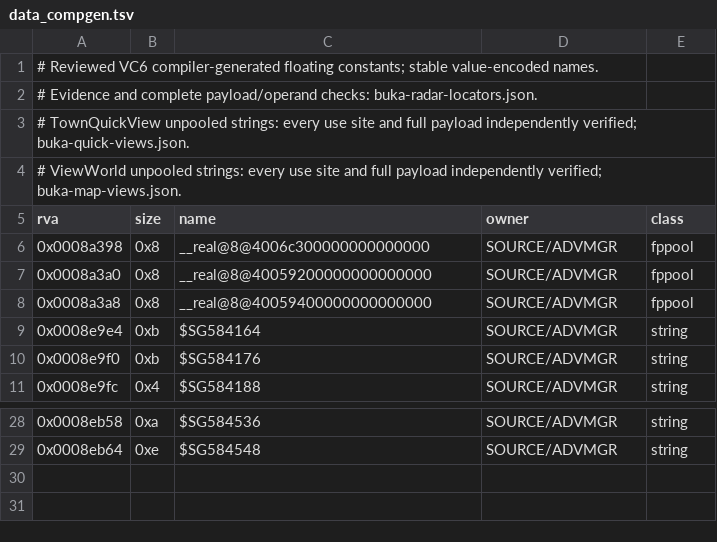
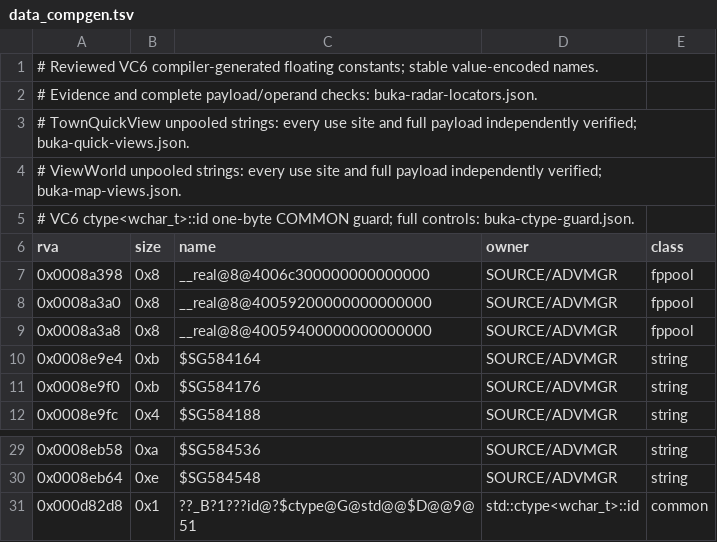
Before and after one commit to sushi-shi/homm1-decomp, a TSV file: config/retail/data_compgen.tsv, drawn as a sheet; only a part is shown, gaps mark what is left out.

```diff
--- a/config/retail/data_compgen.tsv
+++ b/config/retail/data_compgen.tsv
@@ -4,2 +4,3 @@
 # ViewWorld unpooled strings: every use site and full payload independently verified; buka-map-views.json.
+# VC6 ctype<wchar_t>::id one-byte COMMON guard; full controls: buka-ctype-guard.json.
 rva	size	name	owner	class
@@ -29 +30,2 @@ rva	size	name	owner	class
 0x0008eb64	0xe	$SG584548	SOURCE/ADVMGR	string
+0x000d82d8	0x1	??_B?1???id@?$ctype@G@std@@$D@@9@51	std::ctype<wchar_t>::id	common
```
Also changed, not shown: config/retail/data.tsv, config/retail/function_referents.tsv, 9 other files.
